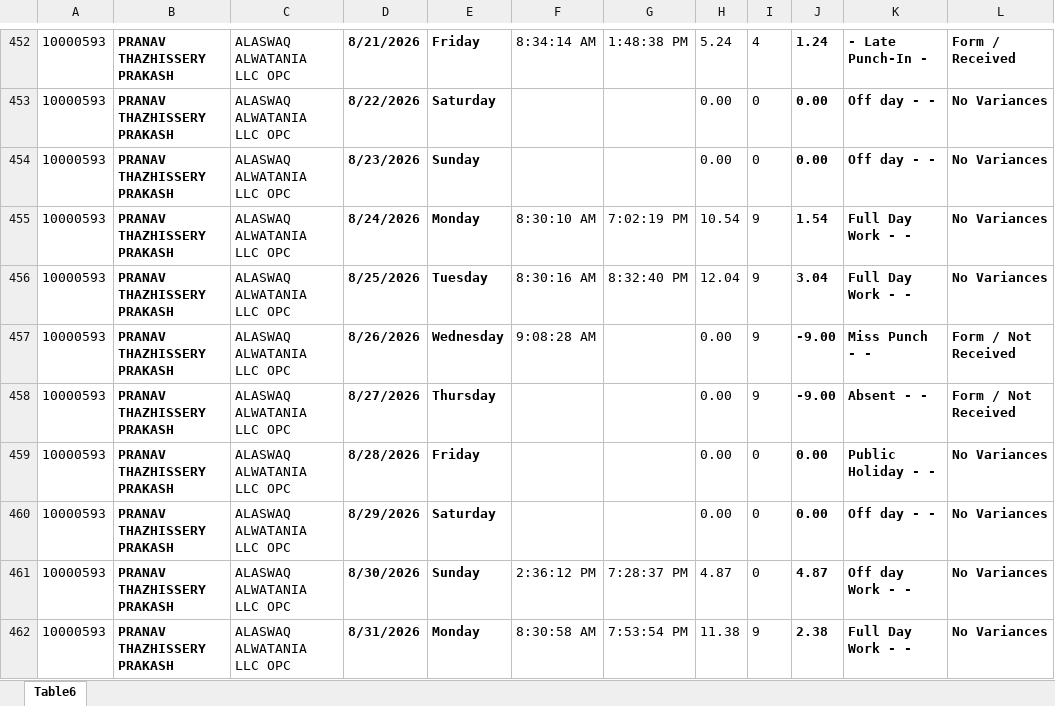
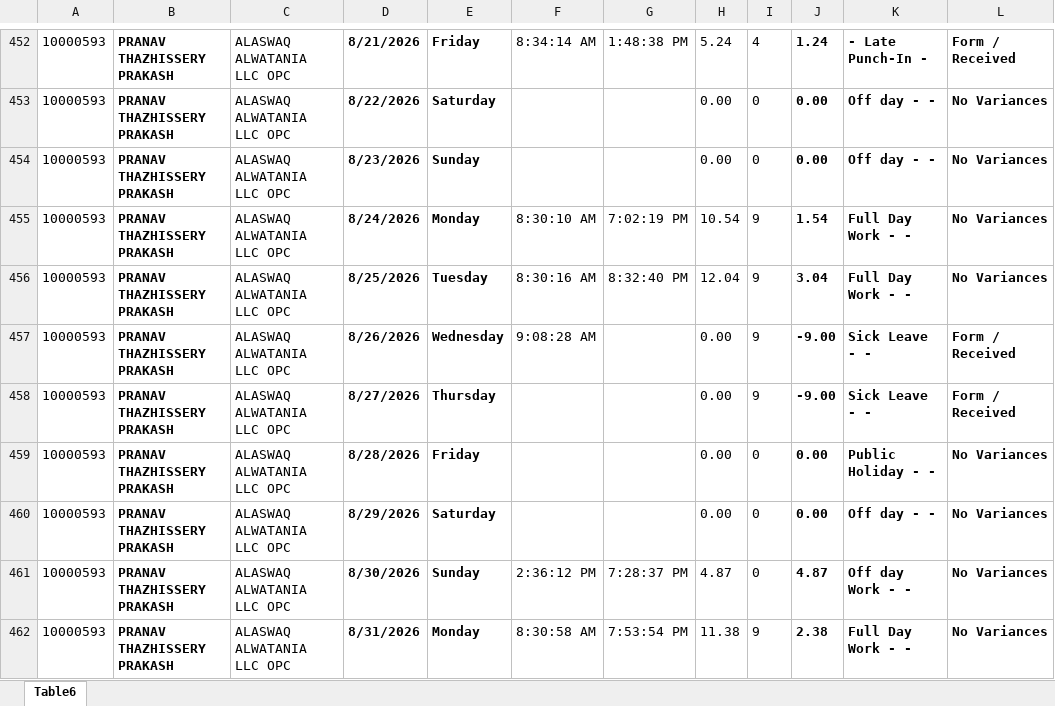
Before and after one commit to p-gghl/attendance, an Excel workbook: Attendance_Report_GGHL.xlsx, sheet Table6, drawn as a sheet; only a part is shown, gaps mark what is left out; values as stored, in another font and other column widths than the file's, no borders; charts and pictures and conditional formats and table styles not drawn; the diff names each change by its address in the sheet, - before the commit and + after, or states it on an @@ line.

Commit message:
Add files via upload

```diff
--- a/Attendance_Report_GGHL.xlsx (sheet Table6)
+++ b/Attendance_Report_GGHL.xlsx (sheet Table6)
-K457: Miss Punch - -
+K457: Sick Leave - -
-L457:L458: Form / Not Received
+L457:L458: Form / Received
-K458: Absent - -
+K458: Sick Leave - -
```
